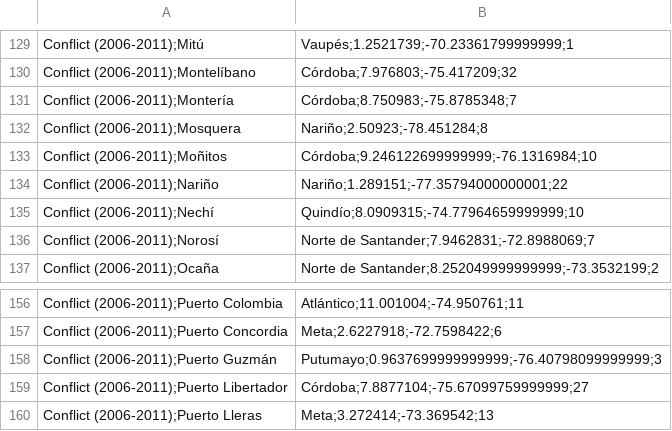
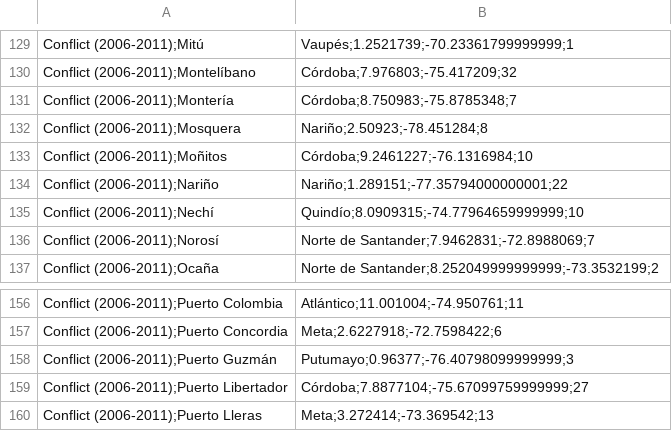
Before and after one commit to ylizama/alertas_colombia, a CSV file: carto/Conflict (2006-2011)_nnaj_alerts.csv, drawn as a sheet; only a part is shown, gaps mark what is left out; the diff covers the shown part only.

```diff
--- a/carto/Conflict (2006-2011)_nnaj_alerts.csv
+++ b/carto/Conflict (2006-2011)_nnaj_alerts.csv
@@ -132,3 +132,3 @@ Conflict (2006-2011);Montería, Córdoba;8.750983;-75.8785348;7
 Conflict (2006-2011);Mosquera, Nariño;2.50923;-78.451284;8
-Conflict (2006-2011);Moñitos, Córdoba;9.246122699999999;-76.1316984;10
+Conflict (2006-2011);Moñitos, Córdoba;9.2461227;-76.1316984;10
 Conflict (2006-2011);Nariño, Nariño;1.289151;-77.35794000000001;22
@@ -157,3 +157,3 @@ Conflict (2006-2011);Puerto Colombia, Atlántico;11.001004;-74.950761;11
 Conflict (2006-2011);Puerto Concordia, Meta;2.6227918;-72.7598422;6
-Conflict (2006-2011);Puerto Guzmán, Putumayo;0.9637699999999999;-76.40798099999999;3
+Conflict (2006-2011);Puerto Guzmán, Putumayo;0.96377;-76.40798099999999;3
 Conflict (2006-2011);Puerto Libertador, Córdoba;7.8877104;-75.67099759999999;27
```
Also changed, not shown: 7 edited cells elsewhere in this file.
